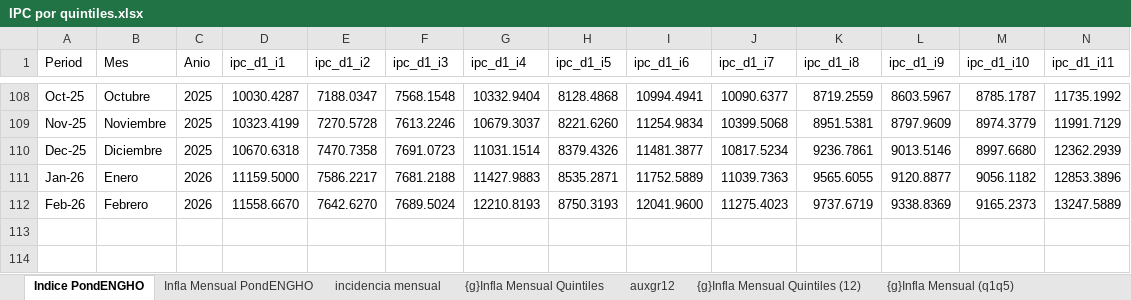
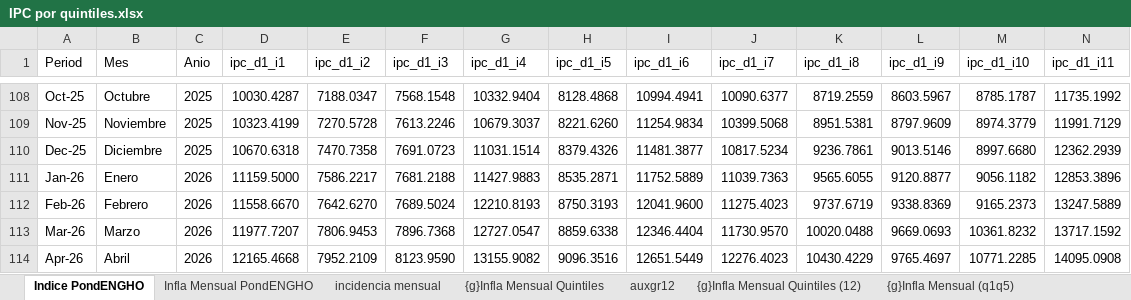
Before and after one commit to mrozada/brechas, an Excel workbook: docs/IPC por quintiles.xlsx, sheet Indice PondENGHO, drawn as a sheet; only a part is shown, gaps mark what is left out; values as stored, in another font and other column widths than the file's, no borders; rows hold the shown columns only; the diff names each change by its address in the sheet, - before the commit and + after, or states it on an @@ line.

```diff
--- a/docs/IPC por quintiles.xlsx (sheet Indice PondENGHO)
+++ b/docs/IPC por quintiles.xlsx (sheet Indice PondENGHO)
+row 113: Mar-26 | Marzo | 2026 | 11977.7207 | 7806.9453 | 7896.7368 | 12727.0547 | 8859.6338 | 12346.4404 | 11730.9570 | 10020.0488 | 9669.0693 | 10361.8232 | 13717.1592
+row 114: Apr-26 | Abril | 2026 | 12165.4668 | 7952.2109 | 8123.9590 | 13155.9082 | 9096.3516 | 12651.5449 | 12276.4023 | 10430.4229 | 9765.4697 | 10771.2285 | 14095.0908
```
Also changed, not shown: sheet Infla Interanual PondENGHO, sheet Infla Mensual PondENGHO, sheet Para R, sheet incidencia mensual, sheet auxgr12, formulas that keep their value, charts or pictures, 3 other files.
